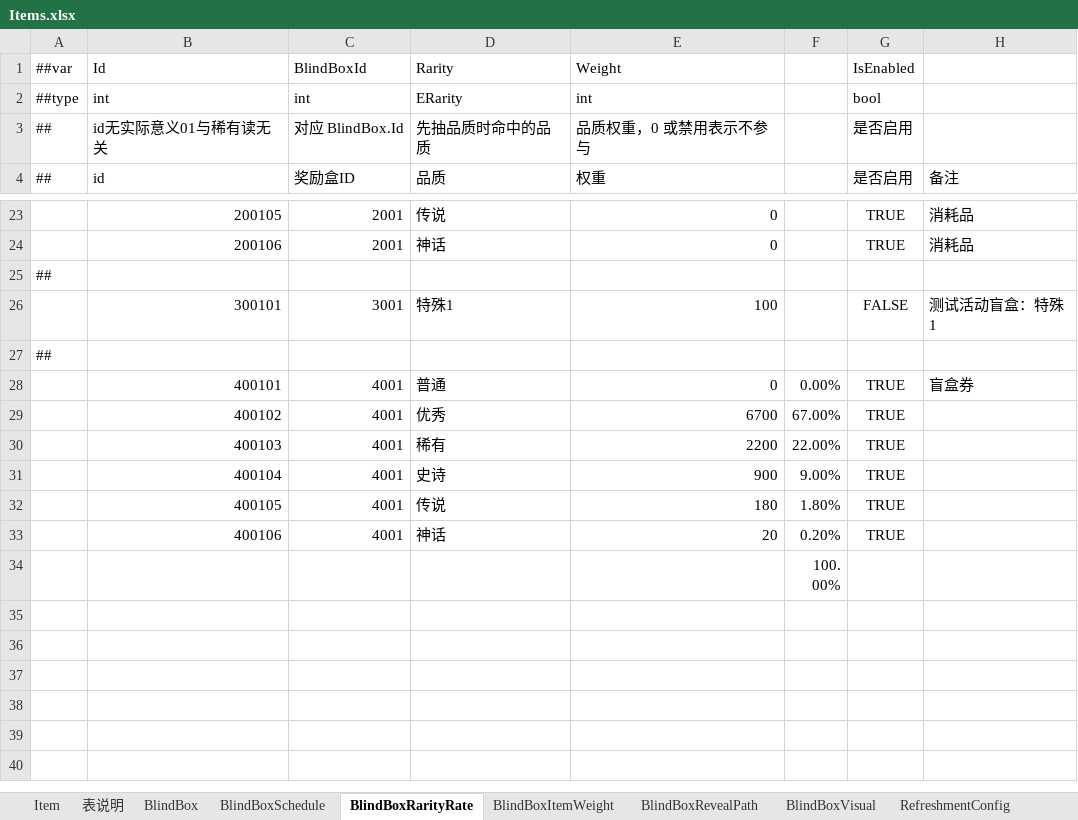
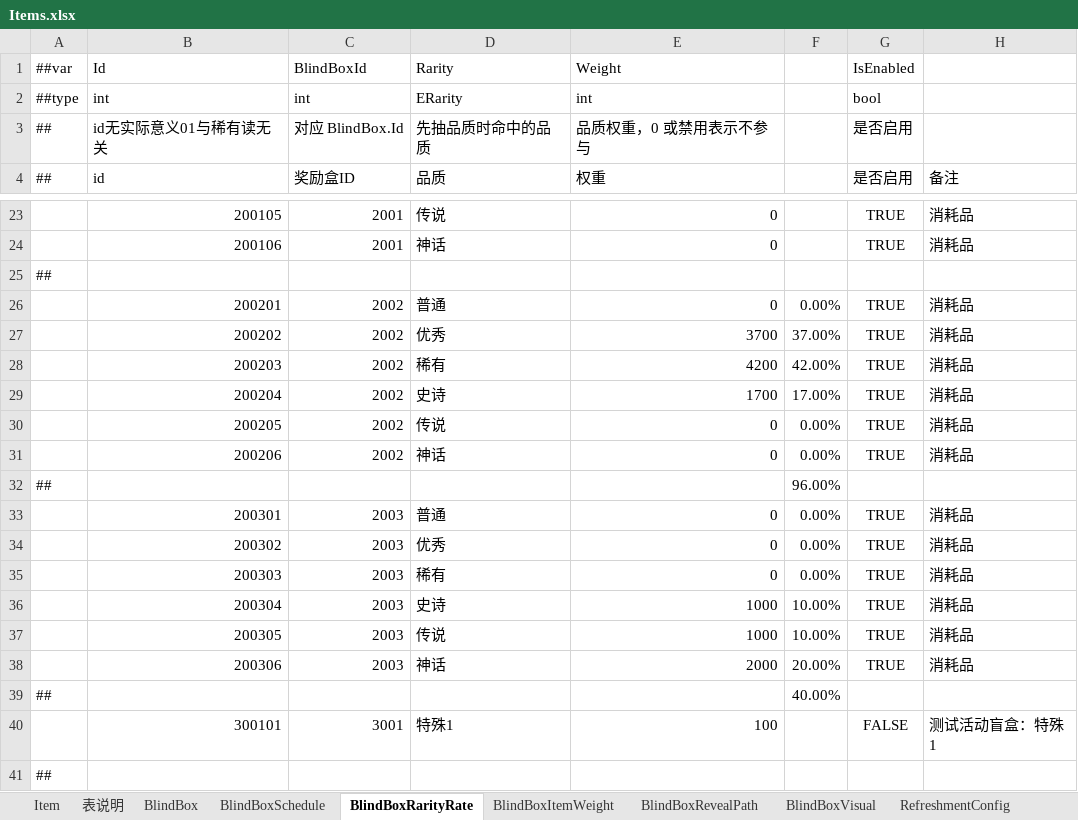
Before and after one commit to SeananTQ/lucky-dog-pub-2026, an Excel workbook: luban-excels/xlsx/Items.xlsx, sheet BlindBoxRarityRate, drawn as a sheet; only a part is shown, gaps mark what is left out; the shorter side is filled out with more unchanged rows; values as stored, in another font and other column widths than the file's, no borders; the diff names each change by its address in the sheet, - before the commit and + after, or states it on an @@ line.

```diff
--- a/luban-excels/xlsx/Items.xlsx (sheet BlindBoxRarityRate)
+++ b/luban-excels/xlsx/Items.xlsx (sheet BlindBoxRarityRate)
+row 26:  | 200201 | 2002 | 普通 | 0 | 0.00% | TRUE | 消耗品
+row 27:  | 200202 | 2002 | 优秀 | 3700 | 37.00% | TRUE | 消耗品
+row 28:  | 200203 | 2002 | 稀有 | 4200 | 42.00% | TRUE | 消耗品
+row 29:  | 200204 | 2002 | 史诗 | 1700 | 17.00% | TRUE | 消耗品
+row 30:  | 200205 | 2002 | 传说 | 0 | 0.00% | TRUE | 消耗品
+row 31:  | 200206 | 2002 | 神话 | 0 | 0.00% | TRUE | 消耗品
+row 32: ## |  |  |  |  | 96.00%
+row 33:  | 200301 | 2003 | 普通 | 0 | 0.00% | TRUE | 消耗品
+row 34:  | 200302 | 2003 | 优秀 | 0 | 0.00% | TRUE | 消耗品
+row 35:  | 200303 | 2003 | 稀有 | 0 | 0.00% | TRUE | 消耗品
+row 36:  | 200304 | 2003 | 史诗 | 1000 | 10.00% | TRUE | 消耗品
+row 37:  | 200305 | 2003 | 传说 | 1000 | 10.00% | TRUE | 消耗品
+row 38:  | 200306 | 2003 | 神话 | 2000 | 20.00% | TRUE | 消耗品
+row 39: ## |  |  |  |  | 40.00%
```
Also changed, not shown: sheet BlindBox, sheet BlindBoxItemWeight, luban-excels/xlsx/__enums__.xlsx, 12 other files.
